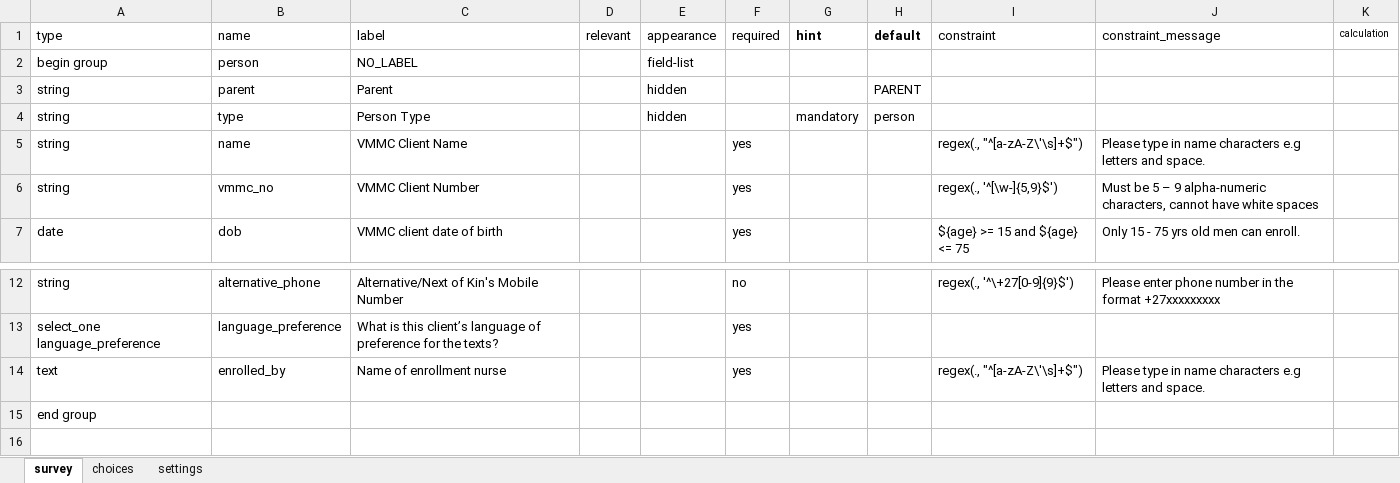
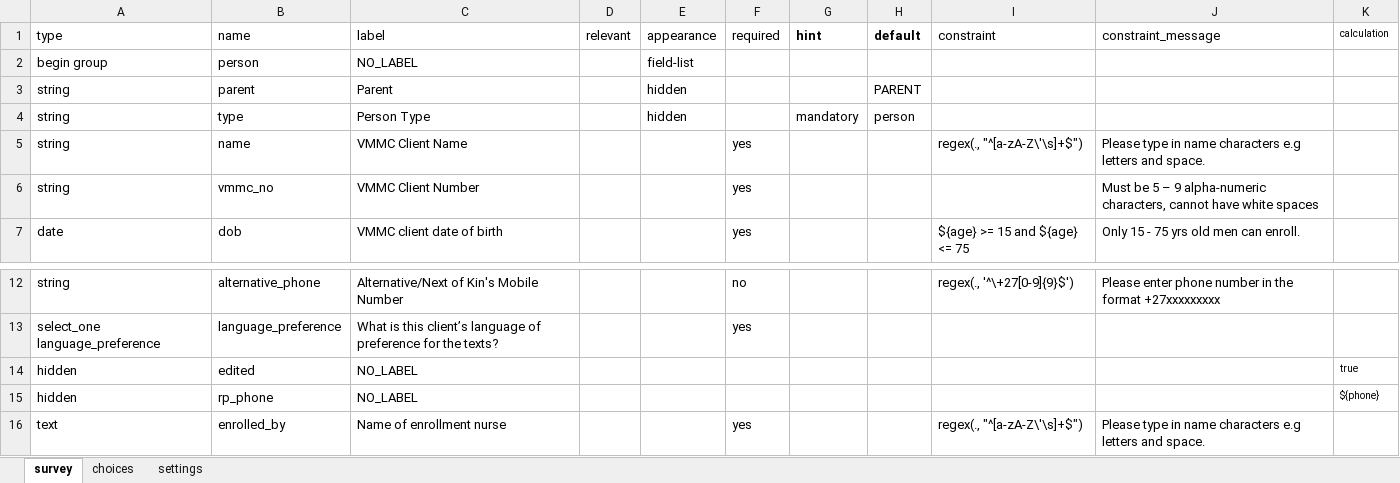
Before and after one commit to medic/cht-post-ops-app, an Excel workbook: itech-aurum/forms/contact/person-edit.xlsx, sheet survey, drawn as a sheet; only a part is shown, gaps mark what is left out; the shorter side is filled out with more unchanged rows; values as stored, in another font and other column widths than the file's, no borders; the diff names each change by its address in the sheet, - before the commit and + after, or states it on an @@ line.

```diff
--- a/itech-aurum/forms/contact/person-edit.xlsx (sheet survey)
+++ b/itech-aurum/forms/contact/person-edit.xlsx (sheet survey)
-I6 (constraint): regex(., '^[\w-]{5,9}$')
+I6 (constraint): (empty)
+row 14: hidden | edited | NO_LABEL |  |  |  |  |  |  |  | true
+row 15: hidden | rp_phone | NO_LABEL |  |  |  |  |  |  |  | ${phone}
```
Also changed, not shown: itech-aurum/forms/app/enroll.xlsx, 4 other files.
